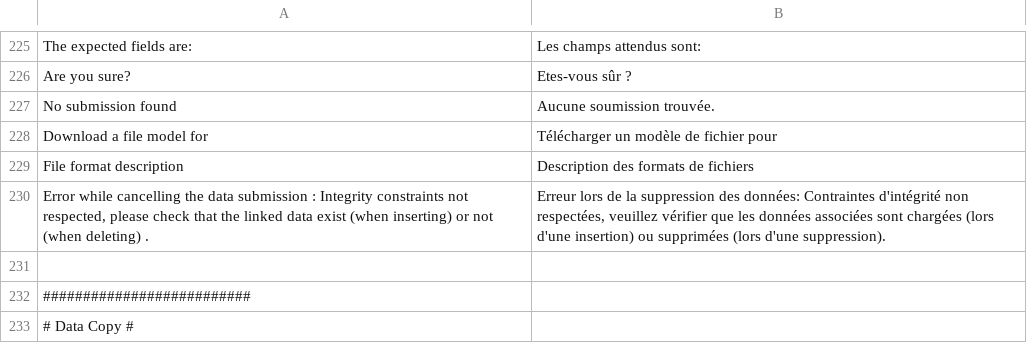
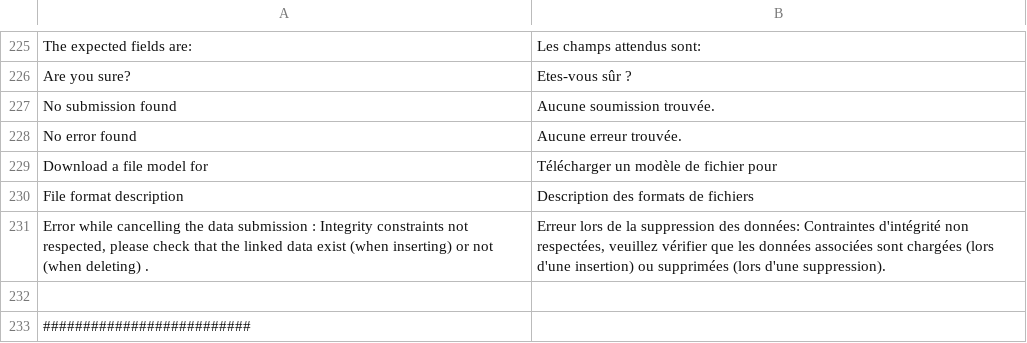
Before and after one commit to IGNF/ogam, a CSV file: website/htdocs/server/ogamServer/src/Ign/Bundle/OGAMBundle/Resources/translations/messages.fr.csv, drawn as a sheet; only a part is shown, gaps mark what is left out; the shorter side is filled out with more unchanged rows; the diff names each change by its address in the sheet, - before the commit and + after, or states it on an @@ line.

Commit message:
adding missing translation on the integration report page

```diff
--- a/website/htdocs/server/ogamServer/src/Ign/Bundle/OGAMBundle/Resources/translations/messages.fr.csv
+++ b/website/htdocs/server/ogamServer/src/Ign/Bundle/OGAMBundle/Resources/translations/messages.fr.csv
+row 228: No error found | Aucune erreur trouvée.
```
Also changed, not shown: website/htdocs/server/ogamServer/src/Ign/Bundle/OGAMBundle/Resources/translations/messages.en.csv, 1 other file.
